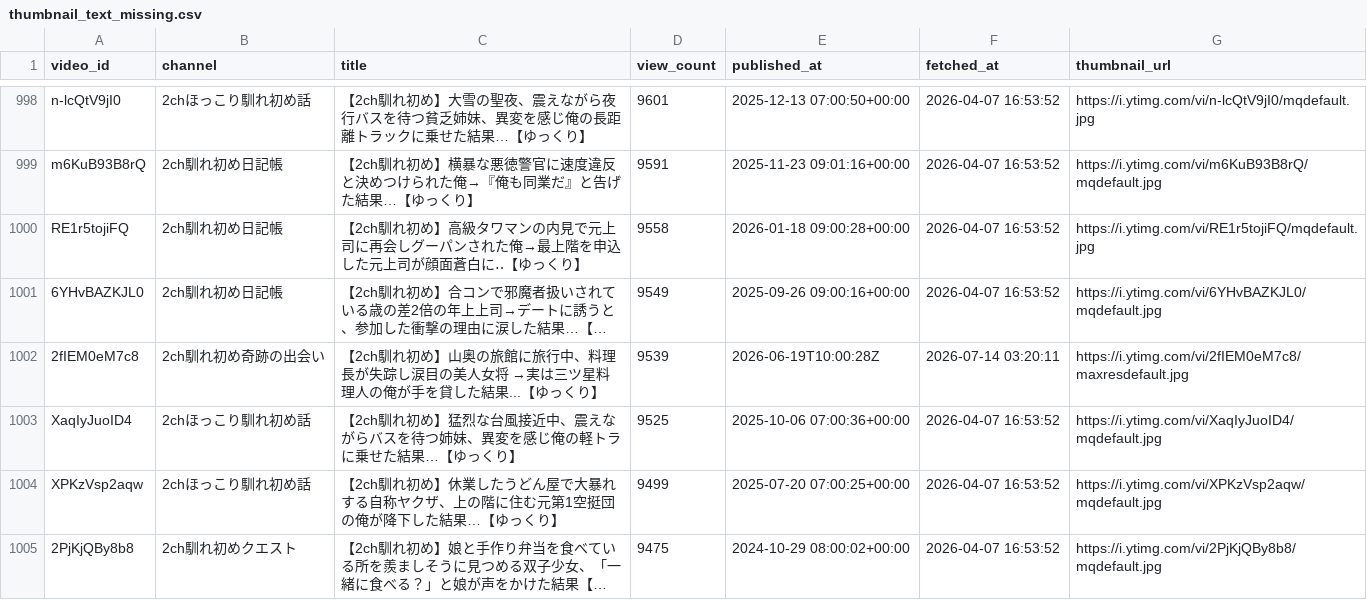
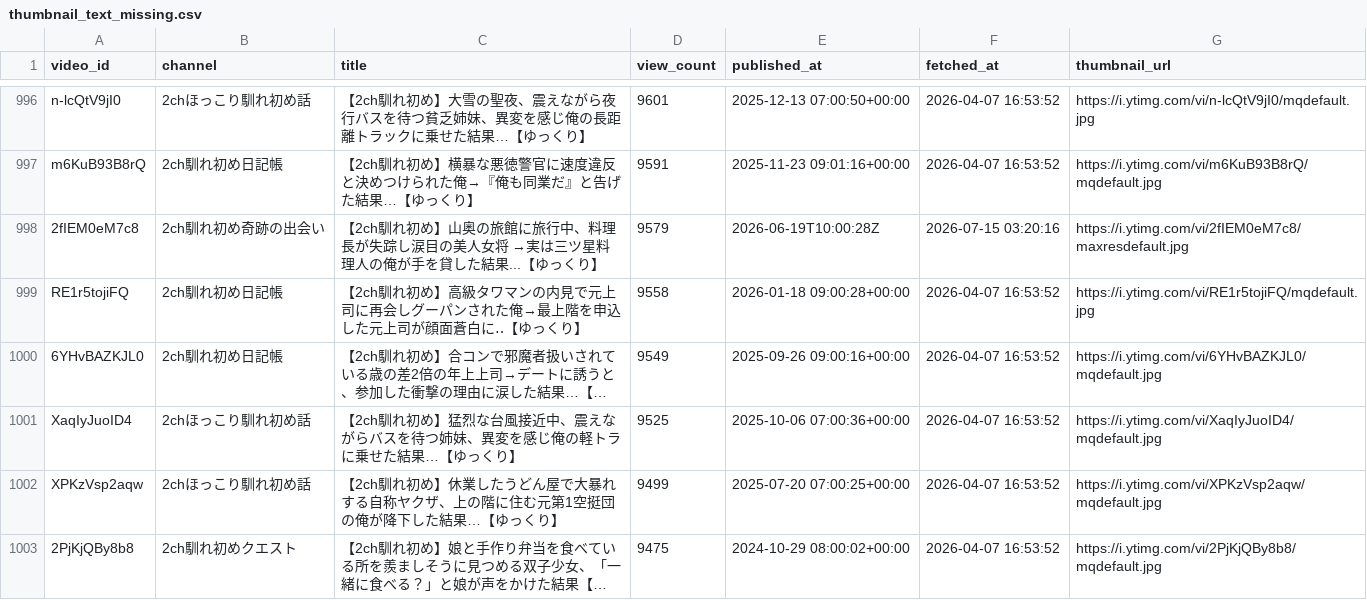
Before and after one commit to japonismy/naresome-kikaku-research, a CSV file: reports/thumbnail_text_missing.csv, drawn as a sheet; only a part is shown, gaps mark what is left out; long unchanged cells end in …; removed rows and columns are numbered as before the commit, all else as after; the diff covers the shown part only; the diff names each change by its address in the sheet, - before the commit and + after, or states it on an @@ line.

```diff
--- a/reports/thumbnail_text_missing.csv
+++ b/reports/thumbnail_text_missing.csv
+row 998: 2fIEM0eM7c8 | 2ch馴れ初め奇跡の出会い | 【2ch馴れ初め】山奥の旅館に旅行中、料理長が失踪し涙目の美人女将 →実は三ツ星料理人の俺が手を貸した結果...【ゆっくり】 | 9579 | 2026-06-19T10:00:28Z | 2026-07-15 03:20:16 | https://i.ytimg.com/vi/2fIEM0eM7c8/maxresdefault.jpg
-row 1002: 2fIEM0eM7c8 | 2ch馴れ初め奇跡の出会い | 【2ch馴れ初め】山奥の旅館に旅行中、料理長が失踪し涙目の美人女将 →実は三ツ星料理人の俺が手を貸した結果...【ゆっくり】 | 9539 | 2026-06-19T10:00:28Z | 2026-07-14 03:20:11 | https://i.ytimg.com/vi/2fIEM0eM7c8/maxresdefault.jpg
```
Also changed, not shown: 5 added rows, 13 removed rows and 11 edited cells elsewhere in this file, reports/channel_scope.csv, 3 other files.
